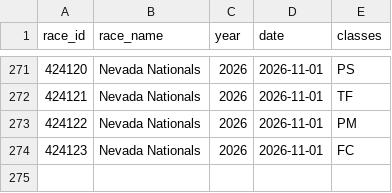
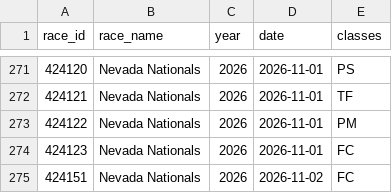
Before and after one commit to wes-buck/rt-di, a CSV file: races.csv, drawn as a sheet; only a part is shown, gaps mark what is left out.

```diff
--- a/races.csv
+++ b/races.csv
@@ -274 +274,2 @@ race_id,race_name,year,date,classes
 424123,Nevada Nationals,2026,2026-11-01,FC
+424151,Nevada Nationals,2026,2026-11-02,FC
```
Also changed, not shown: 2026_FC_runs.csv, master_runs.csv, 7 other files.
